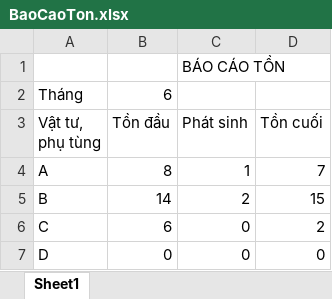
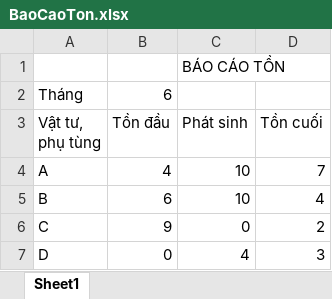
Before and after one commit to HaDangTu/DoAnNMCNPM, an Excel workbook: QLGARA/BaoCaoTon.xlsx, sheet Sheet1, drawn as a sheet; values as stored, in another font and other column widths than the file's, no borders; the diff names each change by its address in the sheet, - before the commit and + after, or states it on an @@ line.

```diff
--- a/QLGARA/BaoCaoTon.xlsx (sheet Sheet1)
+++ b/QLGARA/BaoCaoTon.xlsx (sheet Sheet1)
-B4 (Tồn đầu): 8
+B4 (Tồn đầu): 4
-C4 (Phát sinh): 1
+C4 (Phát sinh): 10
-B5 (Tồn đầu): 14
+B5 (Tồn đầu): 6
-C5 (Phát sinh): 2
+C5 (Phát sinh): 10
-D5 (Tồn cuối): 15
+D5 (Tồn cuối): 4
-B6 (Tồn đầu): 6
+B6 (Tồn đầu): 9
-C7 (Phát sinh): 0
+C7 (Phát sinh): 4
-D7 (Tồn cuối): 0
+D7 (Tồn cuối): 3
```
Also changed, not shown: QLGARA/BaoCaoDoanhSo.xlsx, 29 other files.
